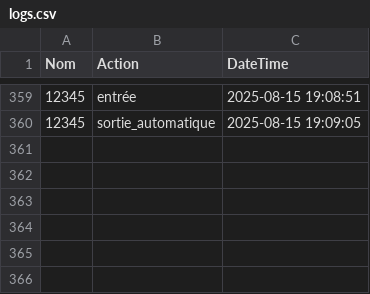
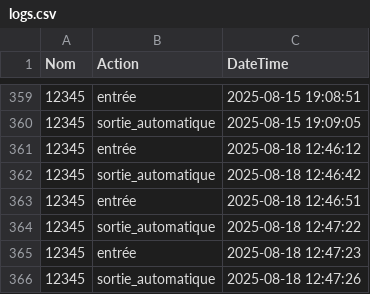
Before and after one commit to IhebDhouib/smart-school-attendance-system, a CSV file: madrasati/madrasati/face/logs/logs.csv, drawn as a sheet; only a part is shown, gaps mark what is left out; the diff names each change by its address in the sheet, - before the commit and + after, or states it on an @@ line.

```diff
--- a/madrasati/madrasati/face/logs/logs.csv
+++ b/madrasati/madrasati/face/logs/logs.csv
+row 361: 12345 | entrée | 2025-08-18 12:46:12
+row 362: 12345 | sortie_automatique | 2025-08-18 12:46:42
+row 363: 12345 | entrée | 2025-08-18 12:46:51
+row 364: 12345 | sortie_automatique | 2025-08-18 12:47:22
+row 365: 12345 | entrée | 2025-08-18 12:47:23
+row 366: 12345 | sortie_automatique | 2025-08-18 12:47:26
```
Also changed, not shown: 7 other files.
